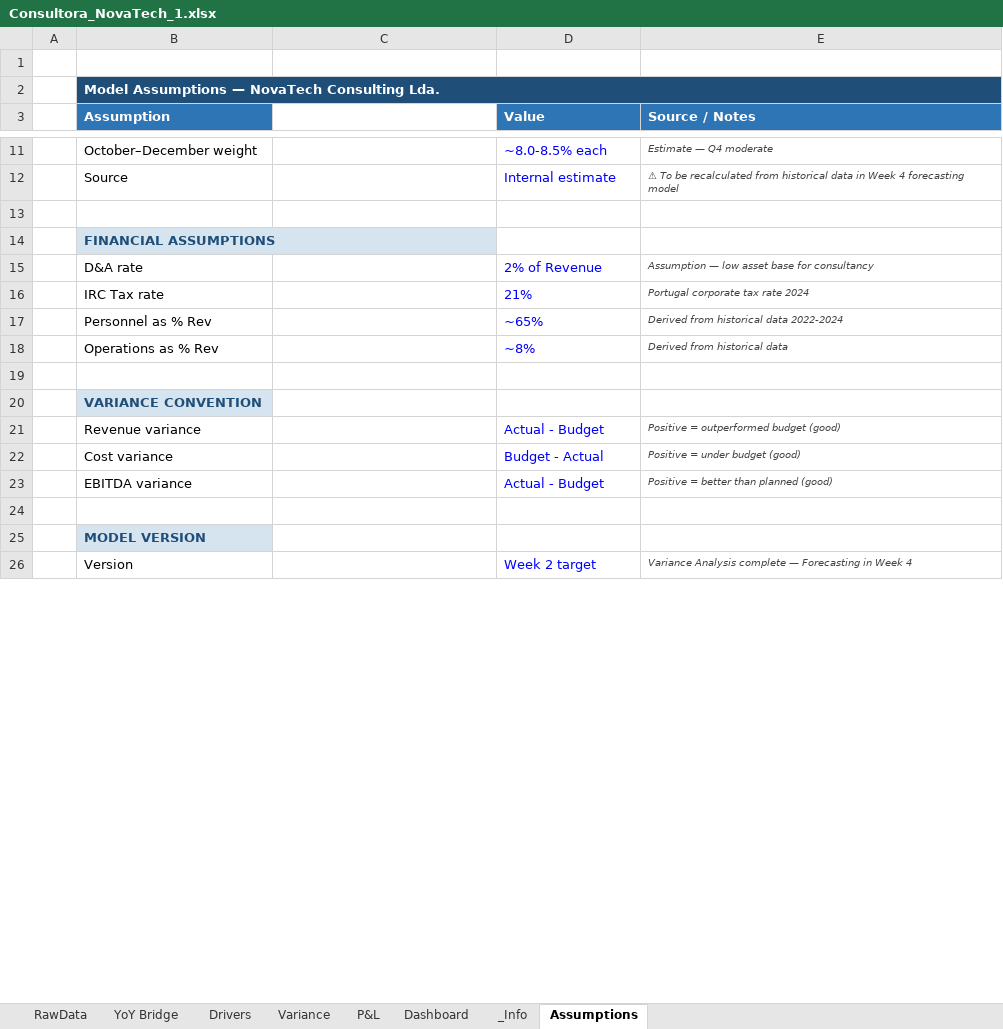
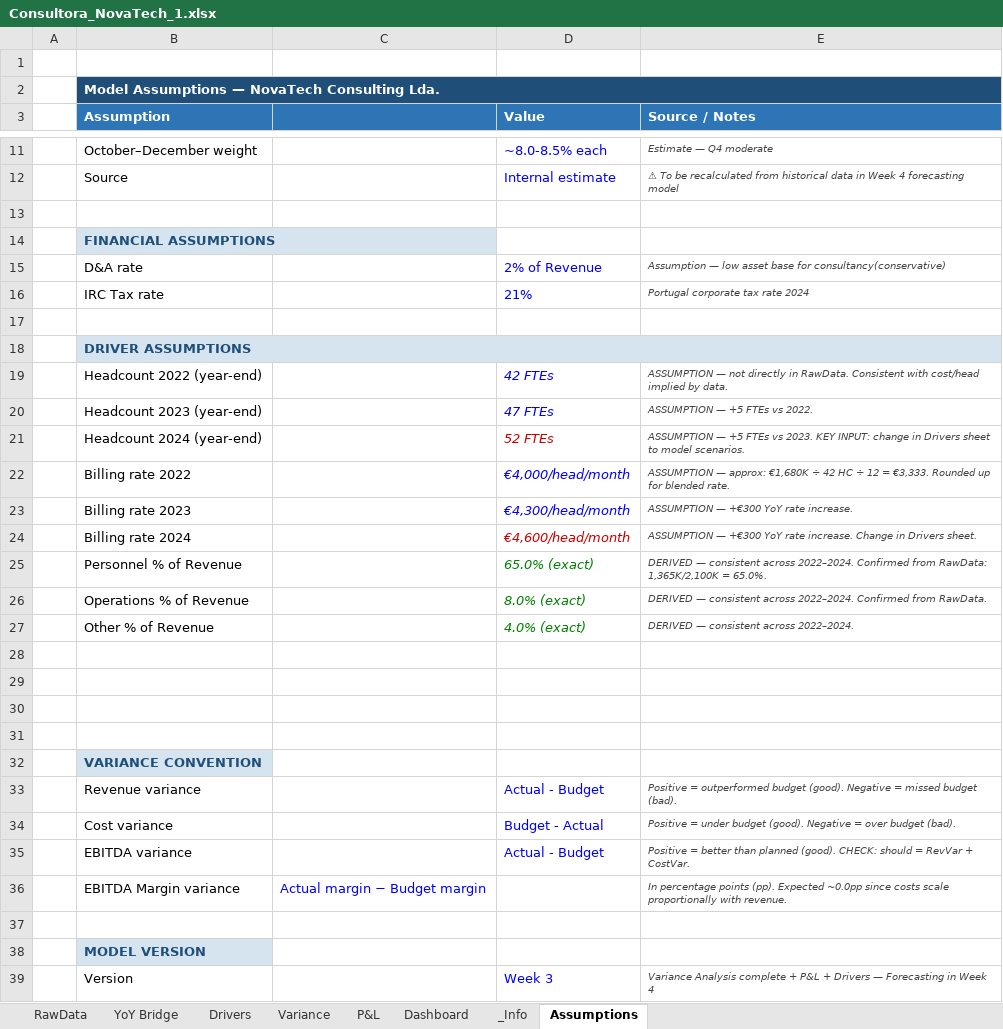
Before and after one commit to DanielaMarques-aut/novatech-fpa-variance-model, an Excel workbook: Analysis/Consultora_NovaTech_1.xlsx, sheet Assumptions, drawn as a sheet; only a part is shown, gaps mark what is left out; values as stored, in another font and other column widths than the file's, no borders; addresses are those after the commit; the diff covers the shown part only; the diff names each change by its address in the sheet, - before the commit and + after, or states it on an @@ line.

Commit message:
updated assumptions sheet

```diff
--- a/Analysis/Consultora_NovaTech_1.xlsx (sheet Assumptions)
+++ b/Analysis/Consultora_NovaTech_1.xlsx (sheet Assumptions)
-C3 fill: none
+C3 fill: #2E75B6
-E15 (Source / Notes): …base for consultancy
+E15 (Source / Notes): …base for consultancy(conservative)
-row 17:  | Personnel as % Rev |  | ~65% | Derived from historical data 2022-2024
+row 17: (empty)
+row 18:  | DRIVER ASSUMPTIONS
+row 19:  | Headcount 2022 (year-end) |  | 42 FTEs | ASSUMPTION — not directly in RawData. Consistent with cost/head implied by data.
+row 20:  | Headcount 2023 (year-end) |  | 47 FTEs | ASSUMPTION — +5 FTEs vs 2022.
+row 21:  | Headcount 2024 (year-end) |  | 52 FTEs | ASSUMPTION — +5 FTEs vs 2023. KEY INPUT: change in Drivers sheet to model scenarios.
+row 22:  | Billing rate 2022 |  | €4,000/head/month | ASSUMPTION — approx: €1,680K ÷ 42 HC ÷ 12 = €3,333. Rounded up for blended rate.
+row 23:  | Billing rate 2023 |  | €4,300/head/month | ASSUMPTION — +€300 YoY rate increase.
+row 24:  | Billing rate 2024 |  | €4,600/head/month | ASSUMPTION — +€300 YoY rate increase. Change in Drivers sheet.
+row 25:  | Personnel % of Revenue |  | 65.0% (exact) | DERIVED — consistent across 2022–2024. Confirmed from RawData: 1,365K/2,100K = 65.0%.
+row 26:  | Operations % of Revenue |  | 8.0% (exact) | DERIVED — consistent across 2022–2024. Confirmed from RawData.
+row 27:  | Other % of Revenue |  | 4.0% (exact) | DERIVED — consistent across 2022–2024.
-row 28:  | Operations as % Rev |  | ~8% | Derived from historical data
+row 28: (empty)
+row 29: (empty)
+row 30: (empty)
-E33 (Source / Notes): …outperformed budget (good)
+E33 (Source / Notes): …outperformed budget (good). Negative = missed budget (bad).
-E34 (Source / Notes): …under budget (good)
+E34 (Source / Notes): …under budget (good). Negative = over budget (bad).
-E35 (Source / Notes): …than planned (good)
+E35 (Source / Notes): …than planned (good). CHECK: should = RevVar + CostVar.
+row 36:  | EBITDA Margin variance | Actual margin − Budget margin |  | In percentage points (pp). Expected ~0.0pp since costs scale proportionally with revenue.
-D39 (Value): Week 2 target
+D39 (Value): Week 3
-E39 (Source / Notes): …Analysis complete — Forecasting…
+E39 (Source / Notes): …Analysis complete + P&L + Drivers — Forecasting…
```
Also changed, not shown: 6 added rows, 1 removed row and 1 edited cell elsewhere in this sheet, sheet P&L, sheet Variance, sheet RawData, sheet YoY Bridge, sheet Drivers, charts or pictures, 2 other files.
